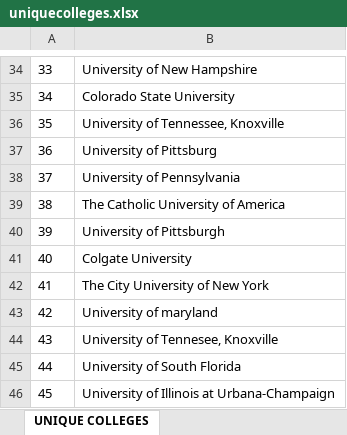
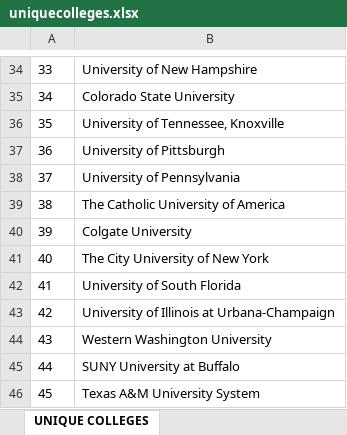
Before and after one commit to DianaJimenez23/ClimateDataProject, an Excel workbook: uniquecolleges.xlsx, sheet UNIQUE COLLEGES, drawn as a sheet; only a part is shown, gaps mark what is left out; the shorter side is filled out with more unchanged rows; values as stored, in another font and other column widths than the file's, no borders; removed rows and columns are numbered as before the commit, all else as after; the diff names each change by its address in the sheet, - before the commit and + after, or states it on an @@ line.

Commit message:
Cleaned dataset
Added unitids file which will help us retrieve more data

```diff
--- a/uniquecolleges.xlsx (sheet UNIQUE COLLEGES)
+++ b/uniquecolleges.xlsx (sheet UNIQUE COLLEGES)
-B37: University of Pittsburg
+B37: University of Pittsburgh
-row 40: 39 | University of Pittsburgh
@@ column A renumbered from row 40 down @@
-row 43: 42 | University of maryland
-row 44: 43 | University of Tennesee, Knoxville
```
Also changed, not shown: 2 other files.
